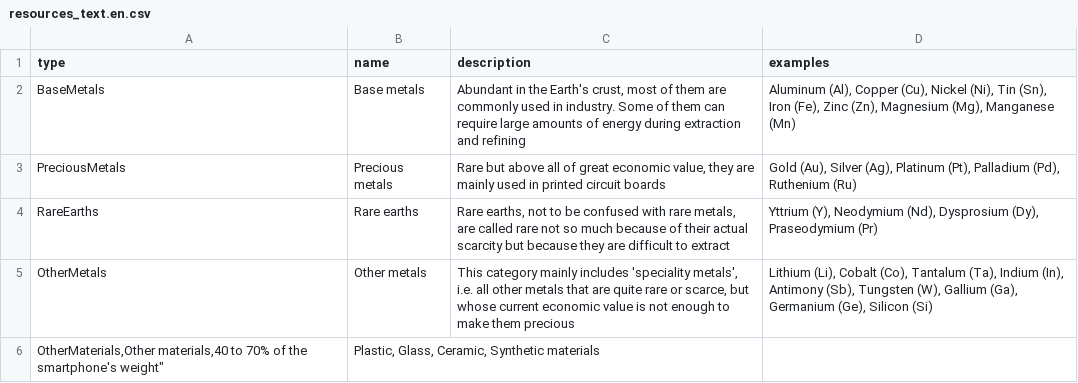
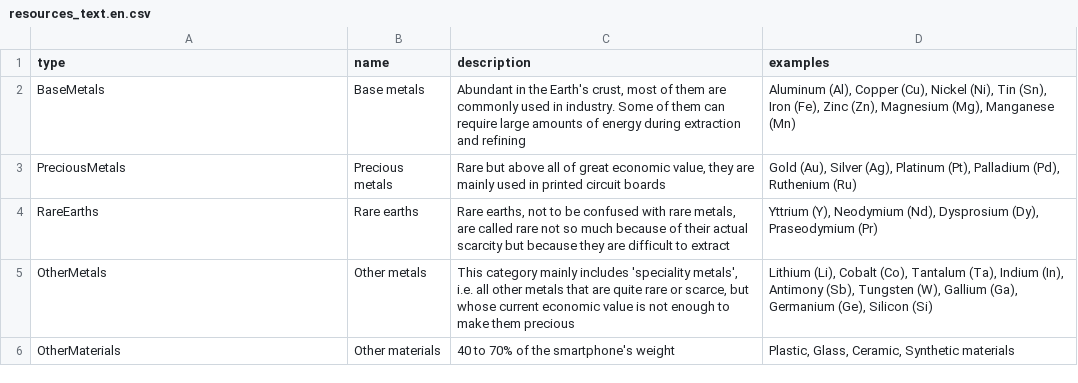
Before and after one commit to inrialearninglab/PhoneImpact, a CSV file: data/csv/resources_text.en.csv, drawn as a sheet.

```diff
--- a/data/csv/resources_text.en.csv
+++ b/data/csv/resources_text.en.csv
@@ -5,2 +5,2 @@ RareEarths,Rare earths,"Rare earths, not to be confused with rare metals, are ca
 OtherMetals,Other metals,"This category mainly includes 'speciality metals', i.e. all other metals that are quite rare or scarce, but whose current economic value is not enough to make them precious","Lithium (Li), Cobalt (Co), Tantalum (Ta), Indium (In), Antimony (Sb), Tungsten (W), Gallium (Ga), Germanium (Ge), Silicon (Si)"
-"OtherMaterials,Other materials,"40 to 70% of the smartphone's weight","Plastic, Glass, Ceramic, Synthetic materials"
+OtherMaterials,Other materials,"40 to 70% of the smartphone's weight","Plastic, Glass, Ceramic, Synthetic materials"
```
Also changed, not shown: data/csv/malus.en.csv.
